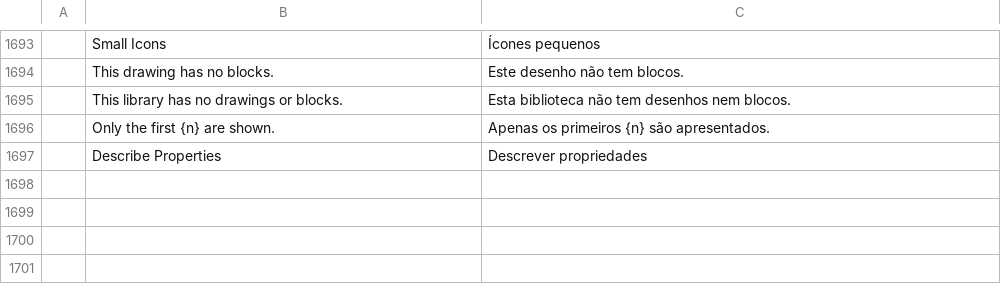
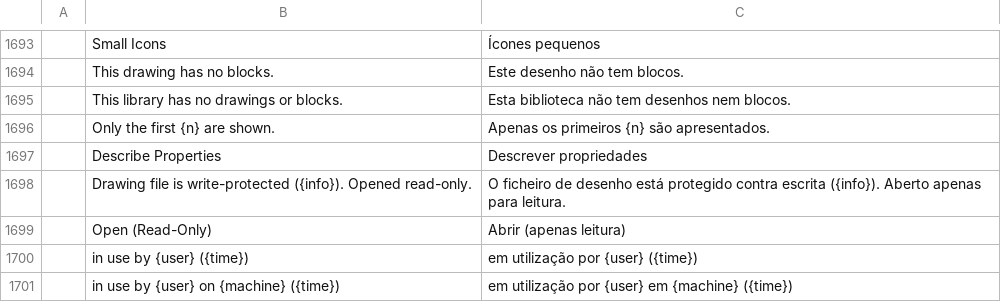
Before and after one commit to Torentje/cadcraft, a TSV file: crates/ui-egui/src/i18n/pt_pt.tsv, drawn as a sheet; only a part is shown, gaps mark what is left out; the diff names each change by its address in the sheet, - before the commit and + after, or states it on an @@ line.

```diff
--- a/crates/ui-egui/src/i18n/pt_pt.tsv
+++ b/crates/ui-egui/src/i18n/pt_pt.tsv
+row 1698:  | Drawing file is write-protected ({info}). Opened read-only. | O ficheiro de desenho está protegido contra escrita ({info}). Aberto apenas para leitura.
+row 1699:  | Open (Read-Only) | Abrir (apenas leitura)
+row 1700:  | in use by {user} ({time}) | em utilização por {user} ({time})
+row 1701:  | in use by {user} on {machine} ({time}) | em utilização por {user} em {machine} ({time})
```
Also changed, not shown: crates/ui-egui/src/i18n/nl.tsv, 7 other files.
